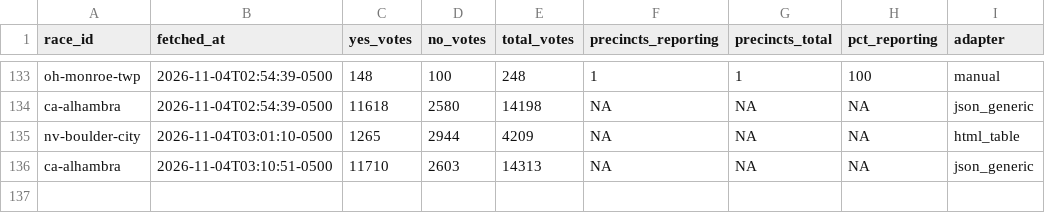
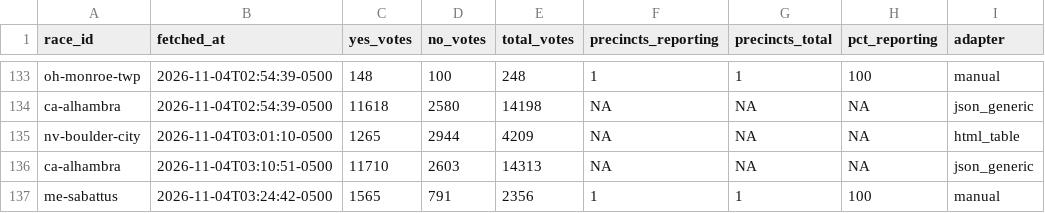
Before and after one commit to alexlundry/data_center_ballot_tracker, a CSV file: data/history.csv, drawn as a sheet; only a part is shown, gaps mark what is left out.

```diff
--- a/data/history.csv
+++ b/data/history.csv
@@ -136 +136,2 @@ nv-boulder-city,2026-11-04T03:01:10-0500,1265,2944,4209,NA,NA,NA,html_table
 ca-alhambra,2026-11-04T03:10:51-0500,11710,2603,14313,NA,NA,NA,json_generic
+me-sabattus,2026-11-04T03:24:42-0500,1565,791,2356,1,1,100,manual
```
Also changed, not shown: site/data/results.csv, 1 other file.
